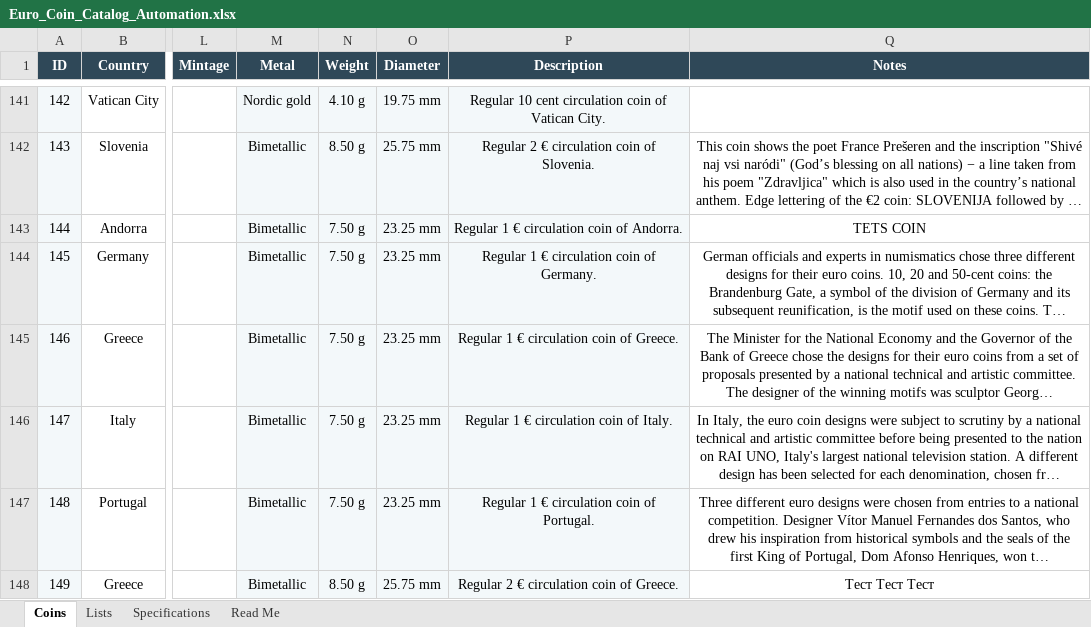
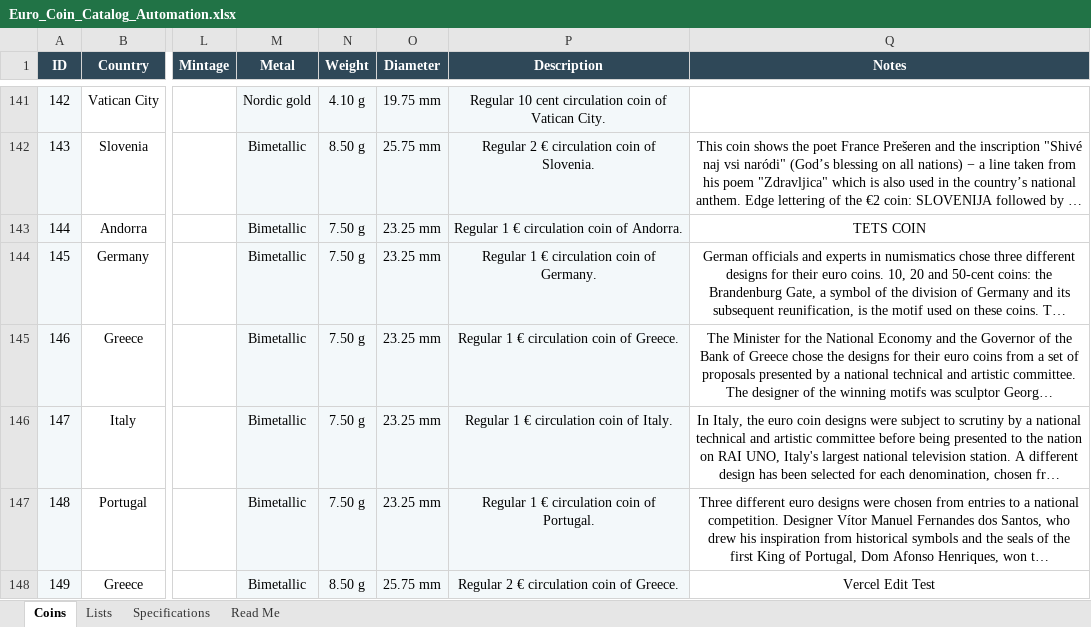
Before and after one commit to coins-mp/coins-mp.github.io, an Excel workbook: data/Euro_Coin_Catalog_Automation.xlsx, sheet Coins, drawn as a sheet; only a part is shown, gaps mark what is left out; long unchanged cells end in …; values as stored, in another font and other column widths than the file's, no borders; conditional formats not drawn; the diff names each change by its address in the sheet, - before the commit and + after, or states it on an @@ line.

```diff
--- a/data/Euro_Coin_Catalog_Automation.xlsx (sheet Coins)
+++ b/data/Euro_Coin_Catalog_Automation.xlsx (sheet Coins)
-Q148 (Notes): Тест Тест Тест
+Q148 (Notes): Vercel Edit Test
```
Also changed, not shown: 1 other file.
